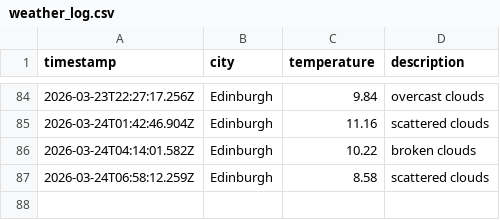
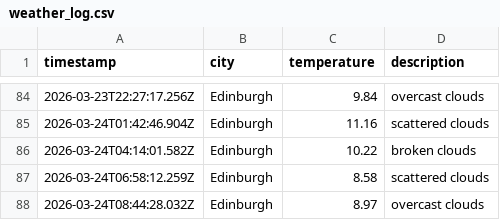
Before and after one commit to saniatalha/WeatherAppJS, a CSV file: data/weather_log.csv, drawn as a sheet; only a part is shown, gaps mark what is left out.

```diff
--- a/data/weather_log.csv
+++ b/data/weather_log.csv
@@ -87 +87,2 @@ timestamp,city,temperature,description
 2026-03-24T06:58:12.259Z,Edinburgh,8.58,scattered clouds
+2026-03-24T08:44:28.032Z,Edinburgh,8.97,overcast clouds
```
Also changed, not shown: 1 other file.
